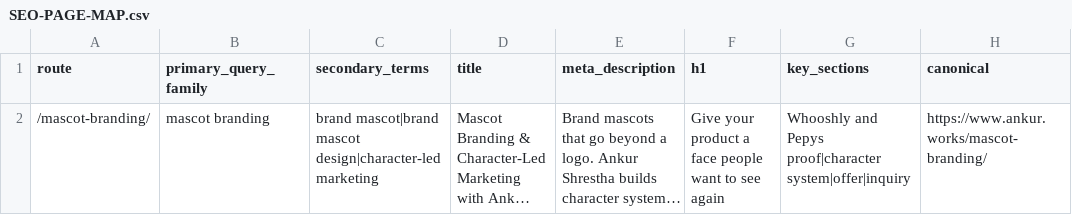
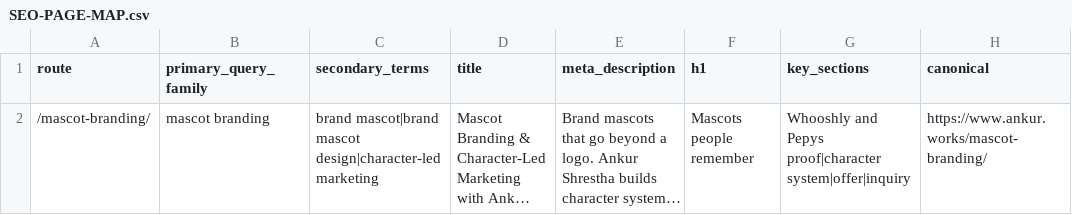
Before and after one commit to ankurmans/ankur-works, a CSV file: research/character-marketing/SEO-PAGE-MAP.csv, drawn as a sheet; only a part is shown; long unchanged cells end in …; the diff names each change by its address in the sheet, - before the commit and + after, or states it on an @@ line.

Commit message:
Lead mascot page with memorable outcome

```diff
--- a/research/character-marketing/SEO-PAGE-MAP.csv
+++ b/research/character-marketing/SEO-PAGE-MAP.csv
-F2 (h1): Give your product a face people want to see again
+F2 (h1): Mascots people remember
```
Also changed, not shown: implementation/character-marketing/ASSET-MANIFEST.csv, 7 other files.
